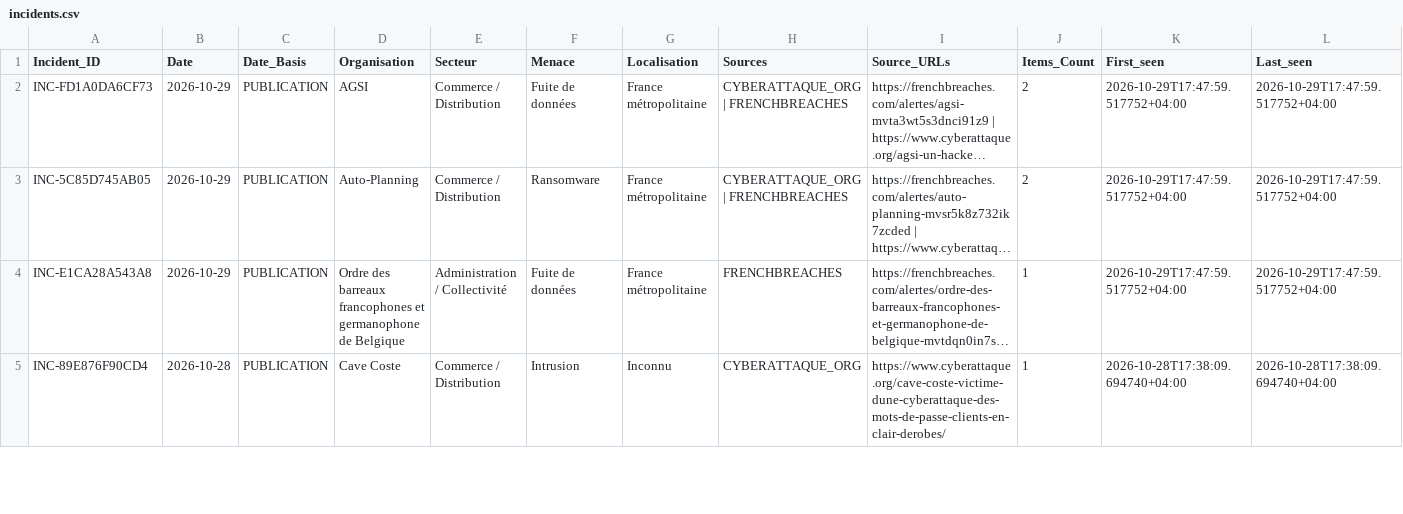
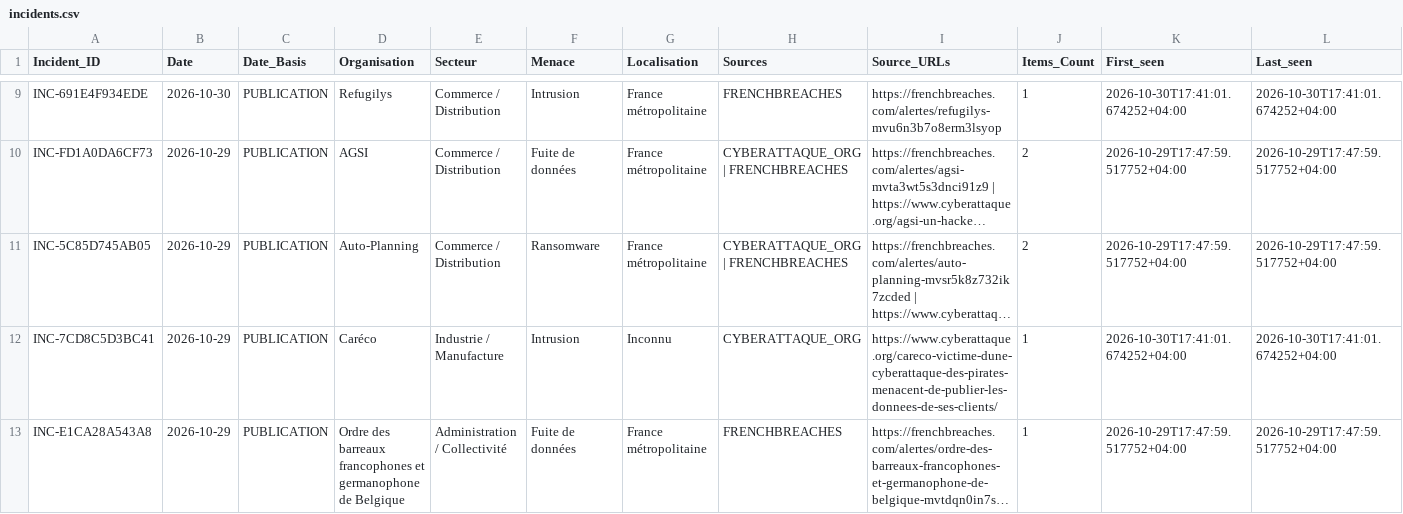
Before and after one commit to Ya7o/Cyberwatch, a CSV file: data/incidents.csv, drawn as a sheet; only a part is shown, gaps mark what is left out; the shorter side is filled out with more unchanged rows; long unchanged cells end in …; the diff covers the shown part only; the diff names each change by its address in the sheet, - before the commit and + after, or states it on an @@ line.

```diff
--- a/data/incidents.csv
+++ b/data/incidents.csv
+row 9: INC-691E4F934EDE | 2026-10-30 | PUBLICATION | Refugilys | Commerce / Distribution | Intrusion | France métropolitaine | FRENCHBREACHES | https://frenchbreaches.com/alertes/refugilys-mvu6n3b7o8erm3lsyop | 1 | 2026-10-30T17:41:01.674252+04:00 | 2026-10-30T17:41:01.674252+04:00
+row 12: INC-7CD8C5D3BC41 | 2026-10-29 | PUBLICATION | Caréco | Industrie / Manufacture | Intrusion | Inconnu | CYBERATTAQUE_ORG | https://www.cyberattaque.org/careco-victime-dune-cyberattaque-des-pirates-menacent-de-publier-les-donnees-de-ses-clients/ | 1 | 2026-10-30T17:41:01.674252+04:00 | 2026-10-30T17:41:01.674252+04:00
```
Also changed, not shown: 9 added rows and 6 edited cells elsewhere in this file, data/dedup_ai_daily_usage.csv, data/incident_id_registry.csv, 28 other files.
